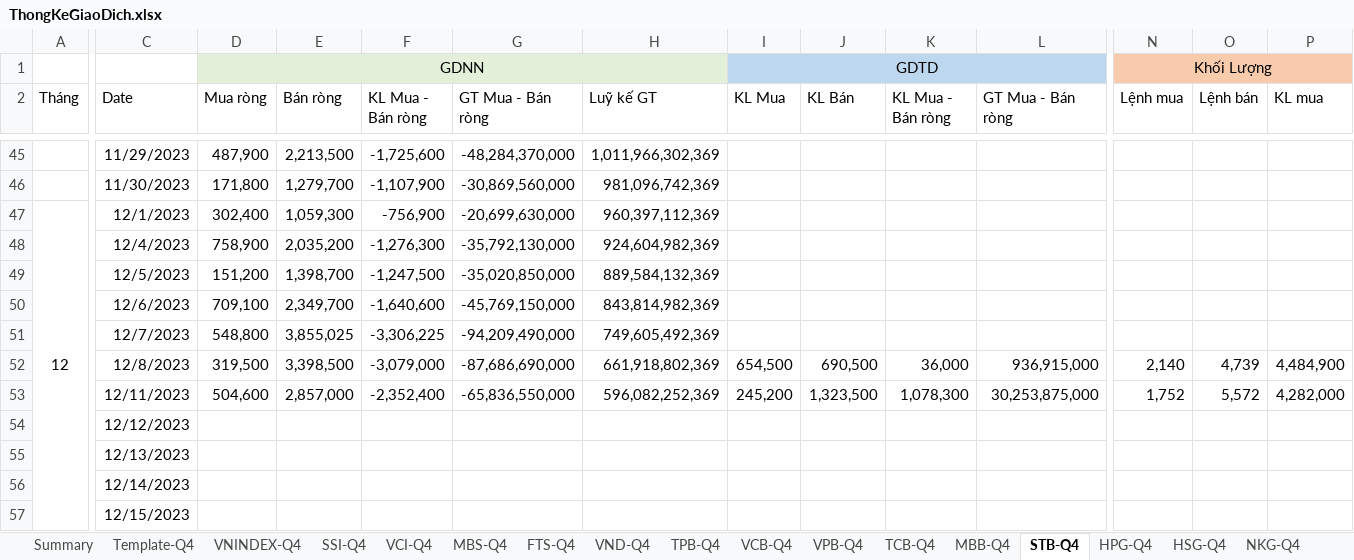
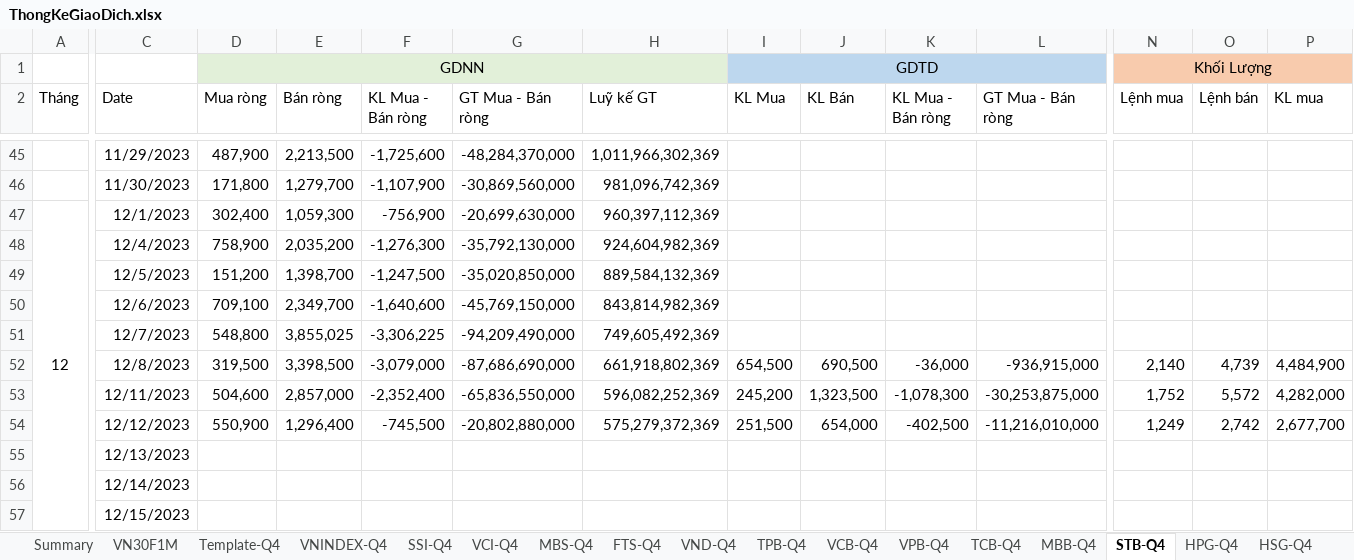
Before and after one commit to fury2003/stocks, an Excel workbook: 2023/ThongKeGiaoDich.xlsx, sheet STB-Q4, drawn as a sheet; only a part is shown, gaps mark what is left out; values as stored, in another font and other column widths than the file's, no borders; the diff covers the shown part only; the diff names each change by its address in the sheet, - before the commit and + after, or states it on an @@ line.

```diff
--- a/2023/ThongKeGiaoDich.xlsx (sheet STB-Q4)
+++ b/2023/ThongKeGiaoDich.xlsx (sheet STB-Q4)
+sheet tab: VN30F1M
-K52 (KL Mua - Bán ròng): 36,000
+K52 (KL Mua - Bán ròng): -36,000
-L52 (GT Mua - Bán ròng): 936,915,000
+L52 (GT Mua - Bán ròng): -936,915,000
-K53 (KL Mua - Bán ròng): 1,078,300
+K53 (KL Mua - Bán ròng): -1,078,300
-L53 (GT Mua - Bán ròng): 30,253,875,000
+L53 (GT Mua - Bán ròng): -30,253,875,000
-D54 (Mua ròng): (empty)
+D54 (Mua ròng): 550,900
-E54 (Bán ròng): (empty)
+E54 (Bán ròng): 1,296,400
-F54 (KL Mua - Bán ròng): (empty)
+F54 (KL Mua - Bán ròng): -745,500
-G54 (GT Mua - Bán ròng): (empty)
+G54 (GT Mua - Bán ròng): -20,802,880,000
-H54 (Luỹ kế GT): (empty)
+H54 (Luỹ kế GT): 575,279,372,369
-I54 (KL Mua): (empty)
+I54 (KL Mua): 251,500
-J54 (KL Bán): (empty)
+J54 (KL Bán): 654,000
-K54 (KL Mua - Bán ròng): (empty)
+K54 (KL Mua - Bán ròng): -402,500
-L54 (GT Mua - Bán ròng): (empty)
+L54 (GT Mua - Bán ròng): -11,216,010,000
-N54 (Lệnh mua): (empty)
+N54 (Lệnh mua): 1,249
-O54 (Lệnh bán): (empty)
+O54 (Lệnh bán): 2,742
-P54 (KL mua): (empty)
+P54 (KL mua): 2,677,700
```
Also changed, not shown: 5 edited cells elsewhere in this sheet, sheet Summary, sheet MWG-Q4, sheet VNM-Q4, sheet PTB-Q4, sheet VPB-Q4, sheet MSN-Q4, 48 more sheets, charts or pictures.
